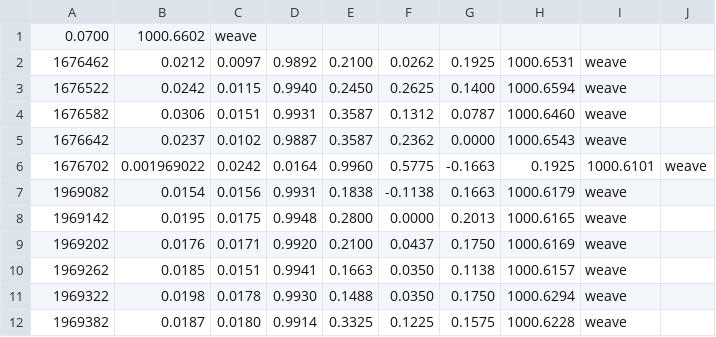
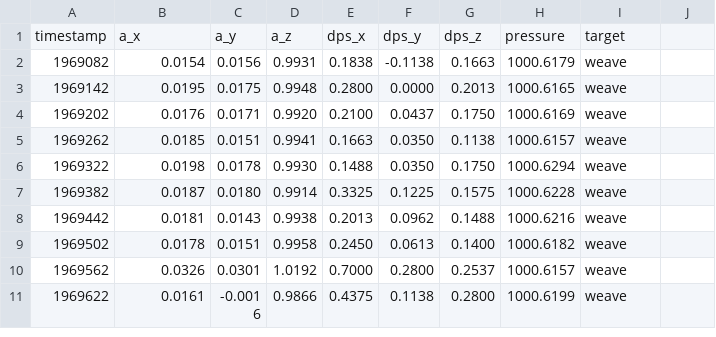
Before and after one commit to jgezalian/tinyML_MotionState, a CSV file: classifier/drive_data/raw/weave/weave.csv (was classifier/drive_data/weave.csv), drawn as a sheet; only a part is shown; the shorter side is filled out with more unchanged rows; removed rows and columns are numbered as before the commit, all else as after; the diff names each change by its address in the sheet, - before the commit and + after, or states it on an @@ line.

Commit message:
drive data and some cleaning

```diff
--- a/classifier/drive_data/weave.csv
+++ b/classifier/drive_data/raw/weave/weave.csv
-row 1: 0.0700 | 1000.6602 | weave
-row 2: 1676462 | 0.0212 | 0.0097 | 0.9892 | 0.2100 | 0.0262 | 0.1925 | 1000.6531 | weave
-row 3: 1676522 | 0.0242 | 0.0115 | 0.9940 | 0.2450 | 0.2625 | 0.1400 | 1000.6594 | weave
-row 4: 1676582 | 0.0306 | 0.0151 | 0.9931 | 0.3587 | 0.1312 | 0.0787 | 1000.6460 | weave
-row 5: 1676642 | 0.0237 | 0.0102 | 0.9887 | 0.3587 | 0.2362 | 0.0000 | 1000.6543 | weave
-row 6: 1676702 | 0.001969022 | 0.0242 | 0.0164 | 0.9960 | 0.5775 | -0.1663 | 0.1925 | 1000.6101 | weave
+row 1: timestamp | a_x | a_y | a_z | dps_x | dps_y | dps_z | pressure | target
```
Also changed, not shown: classifier/drive_data/raw/bumps/bumps.csv, classifier/drive_data/raw/clockwise_circle/clockwise_circle.csv, 51 other files.
